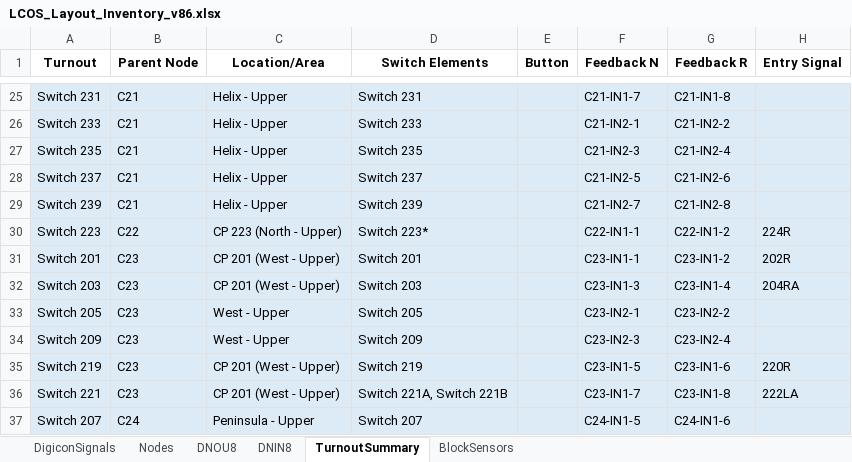
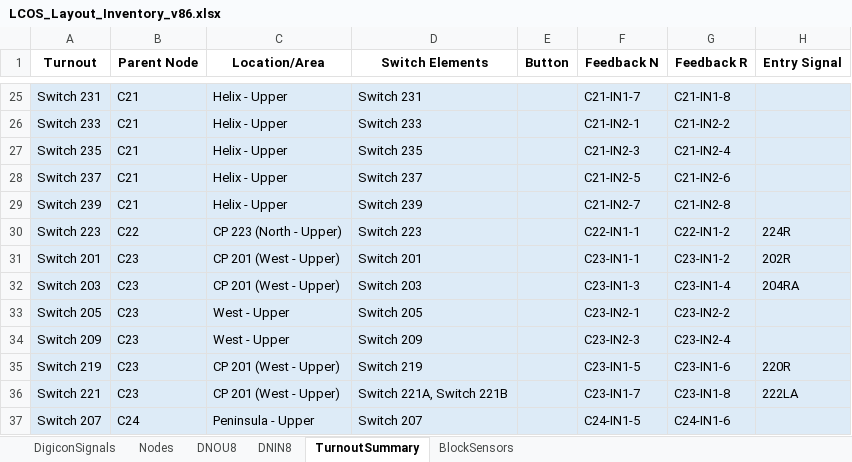
Before and after one commit to lnevo/hart, an Excel workbook: docs/wiring/LCOS_Layout_Inventory_v86.xlsx, sheet TurnoutSummary, drawn as a sheet; only a part is shown, gaps mark what is left out; values as stored, in another font and other column widths than the file's, no borders; the diff names each change by its address in the sheet, - before the commit and + after, or states it on an @@ line.

```diff
--- a/docs/wiring/LCOS_Layout_Inventory_v86.xlsx (sheet TurnoutSummary)
+++ b/docs/wiring/LCOS_Layout_Inventory_v86.xlsx (sheet TurnoutSummary)
-D30 (Switch Elements): Switch 223*
+D30 (Switch Elements): Switch 223
```
Also changed, not shown: sheet BlockSensors, 53 other files.
